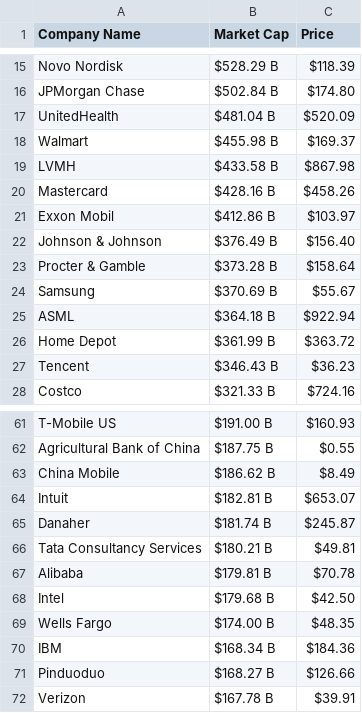
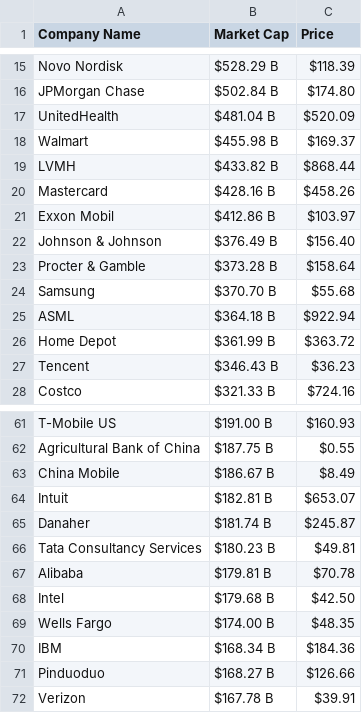
Before and after one commit to AbhishekBaske/marketcap_webscrap, a CSV file: company.csv, drawn as a sheet; only a part is shown, gaps mark what is left out; the diff covers the shown part only.

```diff
--- a/company.csv
+++ b/company.csv
@@ -18,3 +18,3 @@ UnitedHealth,$481.04 B,$520.09
 Walmart,$455.98 B,$169.37
-LVMH,$433.58 B,$867.98
+LVMH,$433.82 B,$868.44
 Mastercard,$428.16 B,$458.26
@@ -23,3 +23,3 @@ Johnson & Johnson,$376.49 B,$156.40
 Procter & Gamble,$373.28 B,$158.64
-Samsung,$370.69 B,$55.67
+Samsung,$370.70 B,$55.68
 ASML,$364.18 B,$922.94
@@ -62,6 +62,6 @@ T-Mobile US,$191.00 B,$160.93
 Agricultural Bank of China,$187.75 B,$0.55
-China Mobile,$186.62 B,$8.49
+China Mobile,$186.67 B,$8.49
 Intuit,$182.81 B,$653.07
 Danaher,$181.74 B,$245.87
-Tata Consultancy Services,$180.21 B,$49.81
+Tata Consultancy Services,$180.23 B,$49.81
 Alibaba,$179.81 B,$70.78
```
Also changed, not shown: 2 added rows, 2 removed rows and 15 edited cells elsewhere in this file, 1 other file.
